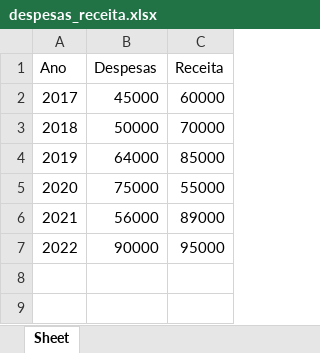
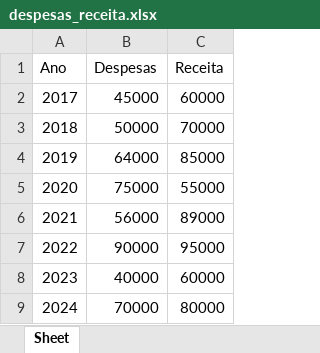
Before and after one commit to germanoMartinss/automacao-python, an Excel workbook: 14-automacao_tarefas/files/despesas_receita.xlsx, sheet Sheet, drawn as a sheet; values as stored, in another font and other column widths than the file's, no borders; charts and pictures not drawn; the diff names each change by its address in the sheet, - before the commit and + after, or states it on an @@ line.

```diff
--- a/14-automacao_tarefas/files/despesas_receita.xlsx (sheet Sheet)
+++ b/14-automacao_tarefas/files/despesas_receita.xlsx (sheet Sheet)
+row 8: 2023 | 40000 | 60000
+row 9: 2024 | 70000 | 80000
```
Also changed, not shown: charts or pictures, 14-automacao_tarefas/files/despesas.xlsx, 14-automacao_tarefas/files/receita.xlsx, 4 other files.
